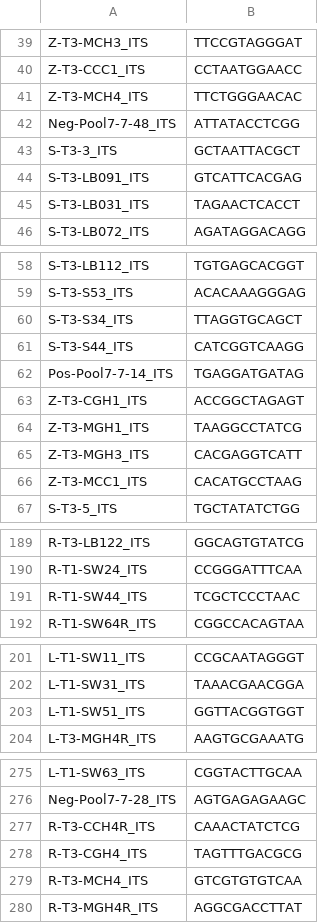
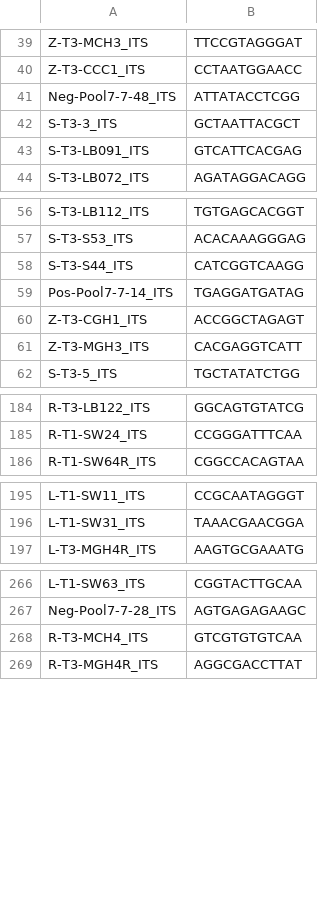
Before and after one commit to Citrus-HLB-Micro/Amplicon_PreProcess, a CSV file: ECDRE/Pool_7.ITS.csv, drawn as a sheet; only a part is shown, gaps mark what is left out; the diff covers the shown part only; the diff names each change by its address in the sheet, - before the commit and + after, or states it on an @@ line.

Commit message:
removed samples for Pool7 that were not actually in the pool

```diff
--- a/ECDRE/Pool_7.ITS.csv
+++ b/ECDRE/Pool_7.ITS.csv
-row 41: Z-T3-MCH4_ITS | TTCTGGGAACAC
-row 45: S-T3-LB031_ITS | TAGAACTCACCT
-row 60: S-T3-S34_ITS | TTAGGTGCAGCT
-row 64: Z-T3-MGH1_ITS | TAAGGCCTATCG
-row 66: Z-T3-MCC1_ITS | CACATGCCTAAG
-row 191: R-T1-SW44_ITS | TCGCTCCCTAAC
-row 203: L-T1-SW51_ITS | GGTTACGGTGGT
-row 277: R-T3-CCH4R_ITS | CAAACTATCTCG
-row 278: R-T3-CGH4_ITS | TAGTTTGACGCG
```
Also changed, not shown: 2 removed rows elsewhere in this file.
